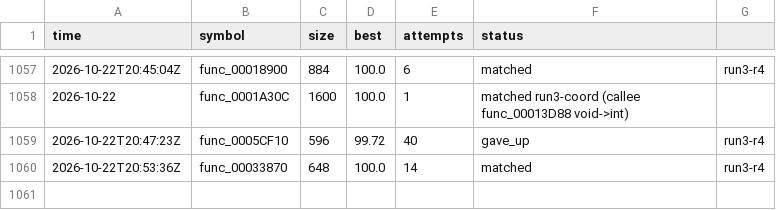
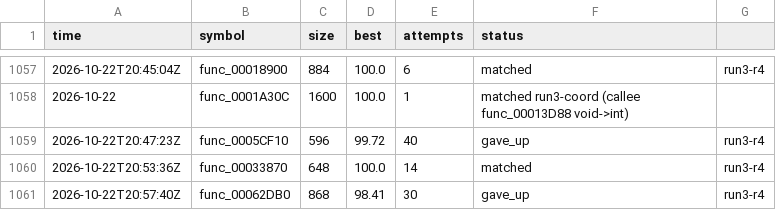
Before and after one commit to olink9/driver1-decomp, a TSV file: pilot/results.tsv, drawn as a sheet; only a part is shown, gaps mark what is left out; the diff names each change by its address in the sheet, - before the commit and + after, or states it on an @@ line.

```diff
--- a/pilot/results.tsv
+++ b/pilot/results.tsv
+row 1061: 2026-10-22T20:57:40Z | func_00062DB0 | 868 | 98.41 | 30 | gave_up | run3-r4
```
Also changed, not shown: 2 other files.
